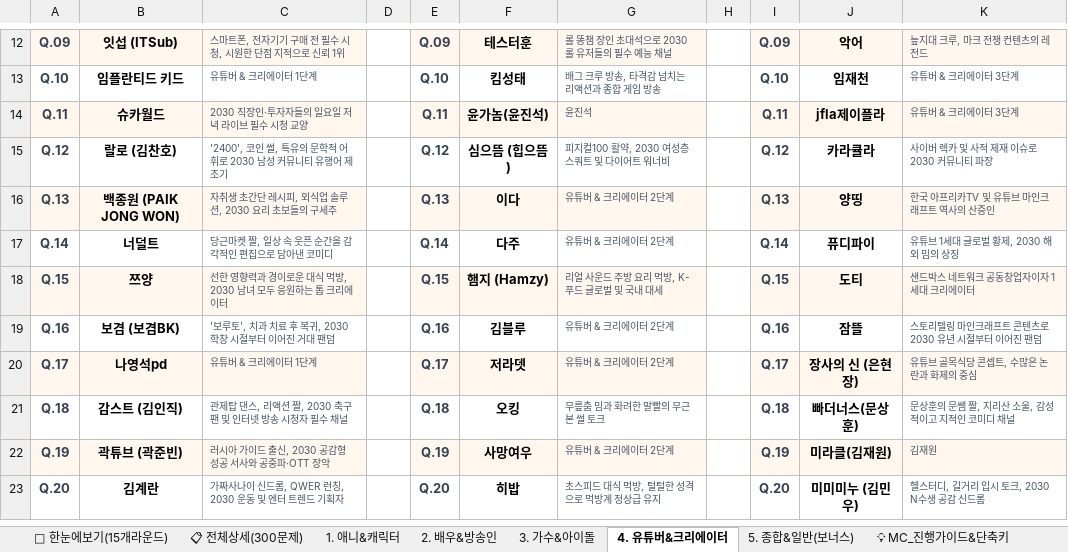
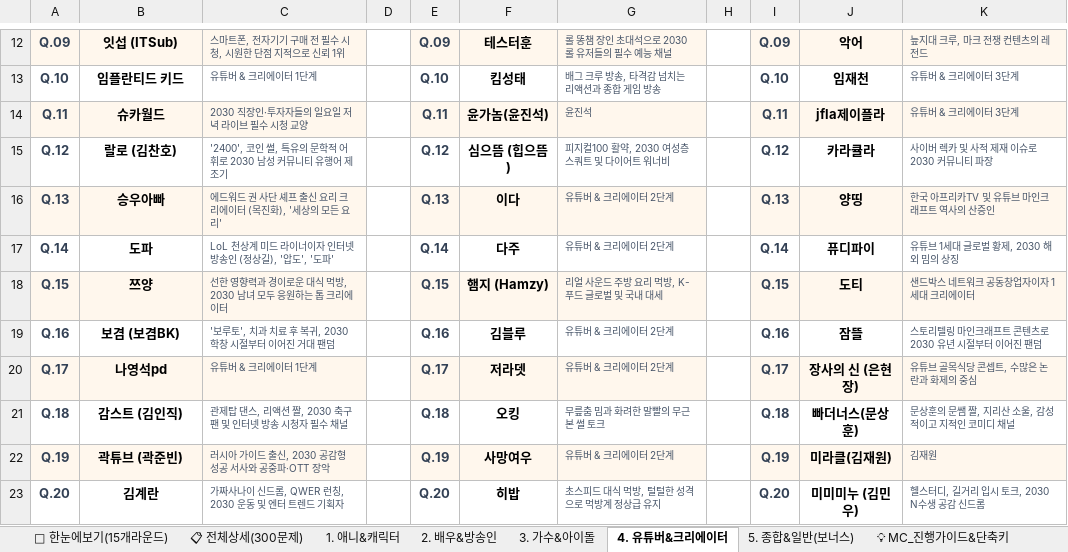
Before and after one commit to gudtjq32450/ssafyday, an Excel workbook: 인물퀴즈_MC진행용_정답표.xlsx, sheet 4. 유튜버&크리에이터, drawn as a sheet; only a part is shown, gaps mark what is left out; values as stored, in another font and other column widths than the file's, no borders; the diff names each change by its address in the sheet, - before the commit and + after, or states it on an @@ line.

Commit message:
feat: 인물 퀴즈 인물 및 이미지 교체 (도파, 승우아빠, 브레인롯 밈, SSAFY 강사/프로님 등)

```diff
--- a/인물퀴즈_MC진행용_정답표.xlsx (sheet 4. 유튜버&크리에이터)
+++ b/인물퀴즈_MC진행용_정답표.xlsx (sheet 4. 유튜버&크리에이터)
-B16: 백종원 (PAIK JONG WON)
+B16: 승우아빠
-C16: 자취생 초간단 레시피, 외식업 솔루션, 2030 요리 초보들의 구세주
+C16: 에드워드 권 사단 셰프 출신 요리 크리에이터 (목진화), '세상의 모든 요리'
-B17: 너덜트
+B17: 도파
-C17: 당근마켓 짤, 일상 속 웃픈 순간을 감각적인 편집으로 담아낸 코미디
+C17: LoL 천상계 미드 라이너이자 인터넷 방송인 (정상길), '압도', '도파'
```
Also changed, not shown: sheet 📋 전체상세(300문제), sheet 5. 종합&일반(보너스), sheet 🎯 한눈에보기(15개라운드), sheet 1. 애니&캐릭터, 인물퀴즈_MC진행용_정답표_v2.xlsx, 한국_2030_분야별_인지도_TOP100_총500인.xlsx, 18 other files.
